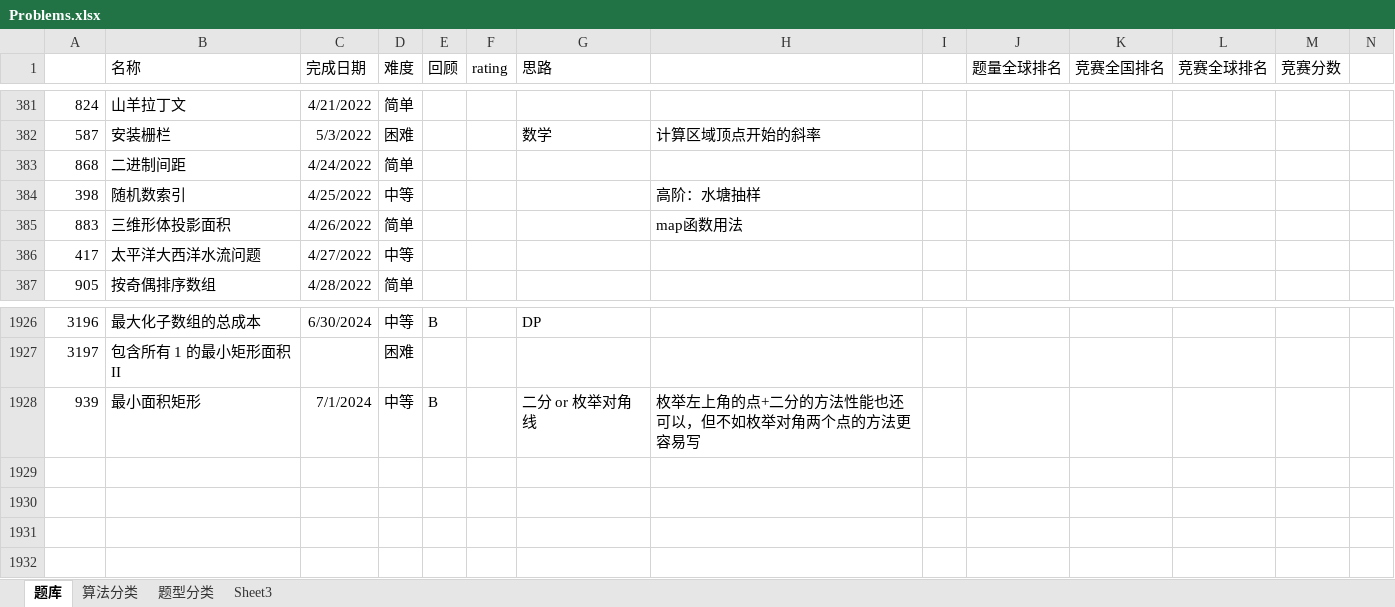
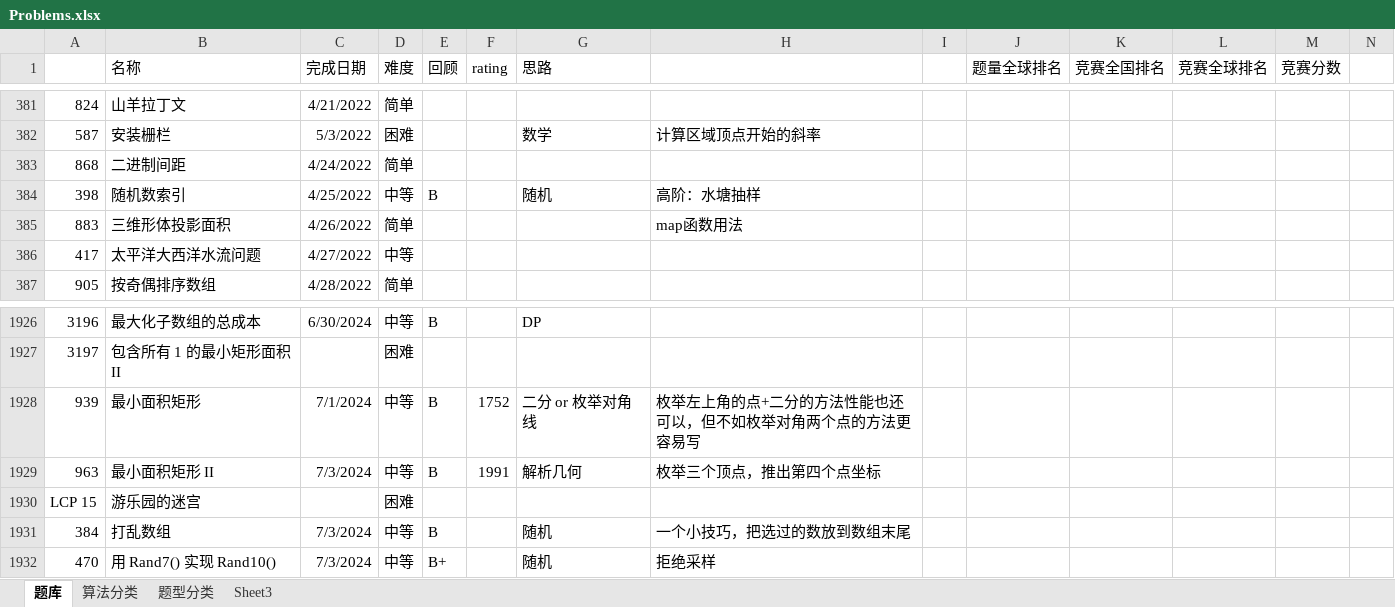
Before and after one commit to wangsun39/leetcode, an Excel workbook: Problems.xlsx, sheet 题库, drawn as a sheet; only a part is shown, gaps mark what is left out; values as stored, in another font and other column widths than the file's, no borders; charts and pictures not drawn; the diff names each change by its address in the sheet, - before the commit and + after, or states it on an @@ line.

Commit message:
add daily problems 2024/7/3

```diff
--- a/Problems.xlsx (sheet 题库)
+++ b/Problems.xlsx (sheet 题库)
-E384 (回顾): (empty)
+E384 (回顾): B
-G384 (思路): (empty)
+G384 (思路): 随机
-F1928 (rating): (empty)
+F1928 (rating): 1752
+row 1929: 963 | 最小面积矩形 II | 7/3/2024 | 中等 | B | 1991 | 解析几何 | 枚举三个顶点，推出第四个点坐标
+row 1930: LCP 15 | 游乐园的迷宫 |  | 困难
+row 1931: 384 | 打乱数组 | 7/3/2024 | 中等 | B |  | 随机 | 一个小技巧，把选过的数放到数组末尾
+row 1932: 470 | 用 Rand7() 实现 Rand10() | 7/3/2024 | 中等 | B+ |  | 随机 | 拒绝采样
```
Also changed, not shown: 2 other files.
